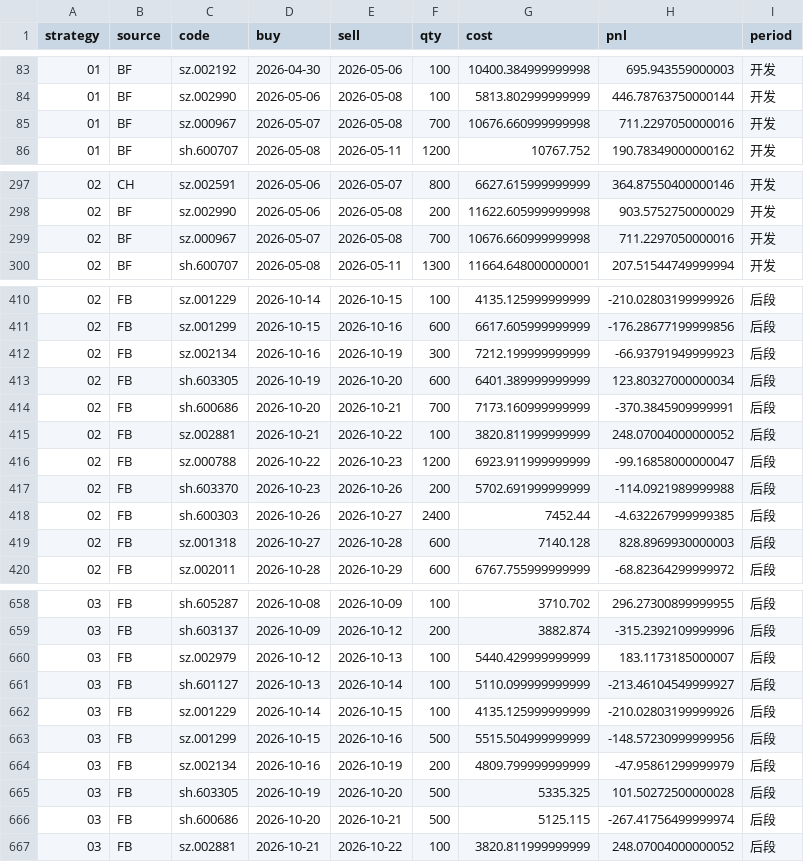
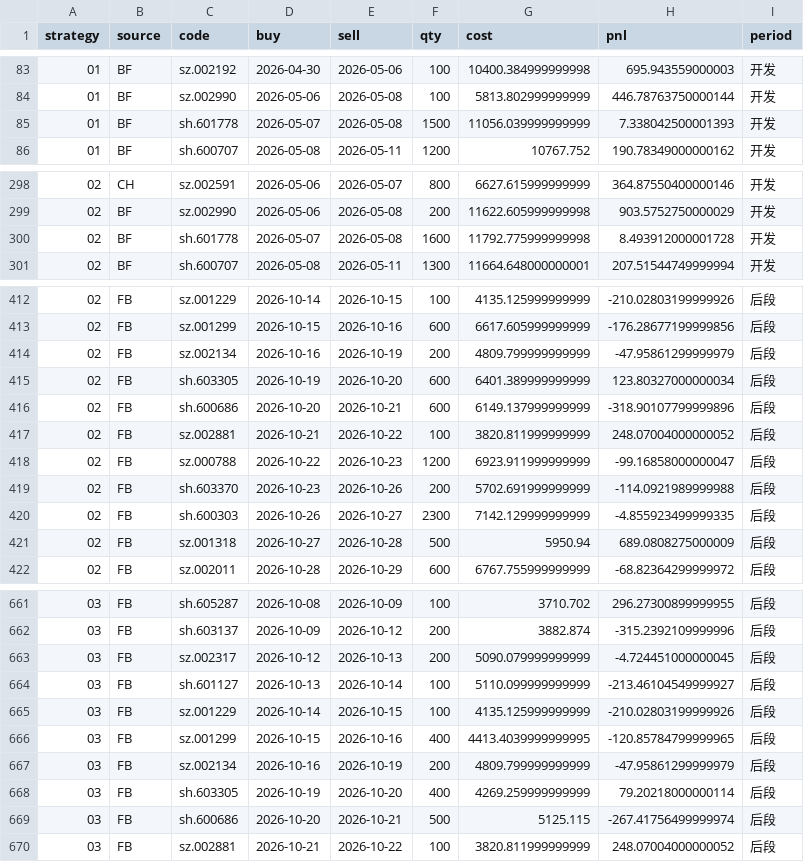
Before and after one commit to Bowen389/ribao, a CSV file: reports/2026-11-24-bf-combination-trades.csv, drawn as a sheet; only a part is shown, gaps mark what is left out; the diff covers the shown part only.

```diff
--- a/reports/2026-11-24-bf-combination-trades.csv
+++ b/reports/2026-11-24-bf-combination-trades.csv
@@ -84,3 +84,3 @@ strategy,source,code,buy,sell,qty,cost,pnl,period
 01,BF,sz.002990,2026-05-06,2026-05-08,100,5813.802999999999,446.78763750000144,开发
-01,BF,sz.000967,2026-05-07,2026-05-08,700,10676.660999999998,711.2297050000016,开发
+01,BF,sh.601778,2026-05-07,2026-05-08,1500,11056.039999999999,7.338042500001393,开发
 01,BF,sh.600707,2026-05-08,2026-05-11,1200,10767.752,190.78349000000162,开发
@@ -298,3 +299,3 @@ strategy,source,code,buy,sell,qty,cost,pnl,period
 02,BF,sz.002990,2026-05-06,2026-05-08,200,11622.605999999998,903.5752750000029,开发
-02,BF,sz.000967,2026-05-07,2026-05-08,700,10676.660999999998,711.2297050000016,开发
+02,BF,sh.601778,2026-05-07,2026-05-08,1600,11792.775999999998,8.493912000001728,开发
 02,BF,sh.600707,2026-05-08,2026-05-11,1300,11664.648000000001,207.51544749999994,开发
@@ -411,5 +413,5 @@ strategy,source,code,buy,sell,qty,cost,pnl,period
 02,FB,sz.001299,2026-10-15,2026-10-16,600,6617.605999999999,-176.28677199999856,后段
-02,FB,sz.002134,2026-10-16,2026-10-19,300,7212.199999999999,-66.93791949999923,后段
+02,FB,sz.002134,2026-10-16,2026-10-19,200,4809.799999999999,-47.95861299999979,后段
 02,FB,sh.603305,2026-10-19,2026-10-20,600,6401.389999999999,123.80327000000034,后段
-02,FB,sh.600686,2026-10-20,2026-10-21,700,7173.160999999999,-370.3845909999991,后段
+02,FB,sh.600686,2026-10-20,2026-10-21,600,6149.137999999999,-318.90107799999896,后段
 02,FB,sz.002881,2026-10-21,2026-10-22,100,3820.811999999999,248.07004000000052,后段
@@ -417,4 +419,4 @@ strategy,source,code,buy,sell,qty,cost,pnl,period
 02,FB,sh.603370,2026-10-23,2026-10-26,200,5702.691999999999,-114.0921989999988,后段
-02,FB,sh.600303,2026-10-26,2026-10-27,2400,7452.44,-4.632267999999385,后段
-02,FB,sz.001318,2026-10-27,2026-10-28,600,7140.128,828.8969930000003,后段
+02,FB,sh.600303,2026-10-26,2026-10-27,2300,7142.129999999999,-4.855923499999335,后段
+02,FB,sz.001318,2026-10-27,2026-10-28,500,5950.94,689.0808275000009,后段
 02,FB,sz.002011,2026-10-28,2026-10-29,600,6767.755999999999,-68.82364299999972,后段
@@ -659,8 +662,8 @@ strategy,source,code,buy,sell,qty,cost,pnl,period
 03,FB,sh.603137,2026-10-09,2026-10-12,200,3882.874,-315.2392109999996,后段
-03,FB,sz.002979,2026-10-12,2026-10-13,100,5440.429999999999,183.1173185000007,后段
+03,FB,sz.002317,2026-10-12,2026-10-13,200,5090.079999999999,-4.724451000000045,后段
 03,FB,sh.601127,2026-10-13,2026-10-14,100,5110.099999999999,-213.46104549999927,后段
 03,FB,sz.001229,2026-10-14,2026-10-15,100,4135.125999999999,-210.02803199999926,后段
-03,FB,sz.001299,2026-10-15,2026-10-16,500,5515.504999999999,-148.57230999999956,后段
+03,FB,sz.001299,2026-10-15,2026-10-16,400,4413.4039999999995,-120.85784799999965,后段
 03,FB,sz.002134,2026-10-16,2026-10-19,200,4809.799999999999,-47.95861299999979,后段
-03,FB,sh.603305,2026-10-19,2026-10-20,500,5335.325,101.50272500000028,后段
+03,FB,sh.603305,2026-10-19,2026-10-20,400,4269.259999999999,79.20218000000114,后段
 03,FB,sh.600686,2026-10-20,2026-10-21,500,5125.115,-267.41756499999974,后段
```
Also changed, not shown: 3 added rows and 70 edited cells elsewhere in this file, reports/2026-11-24-allocation-trades.csv, reports/2026-11-24-route-results.csv, 1 other file.
